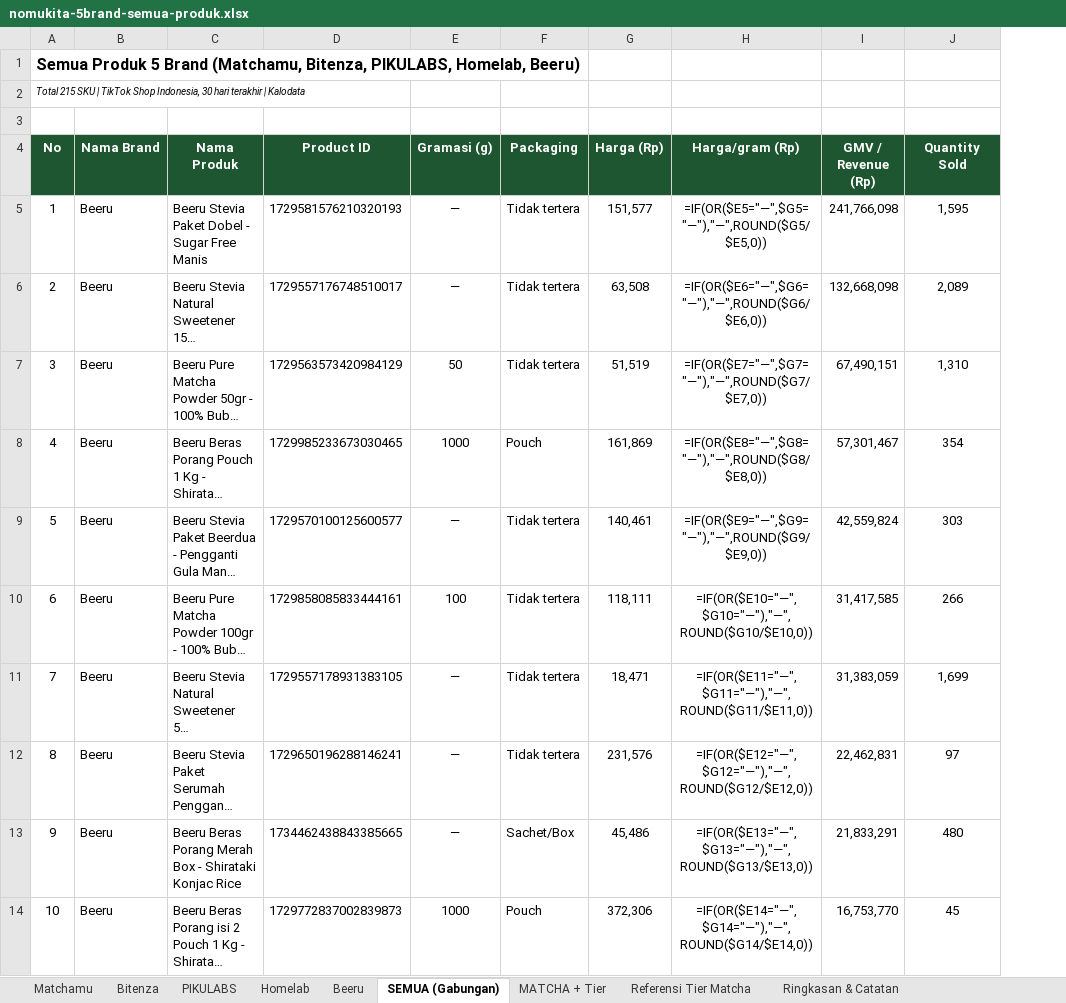
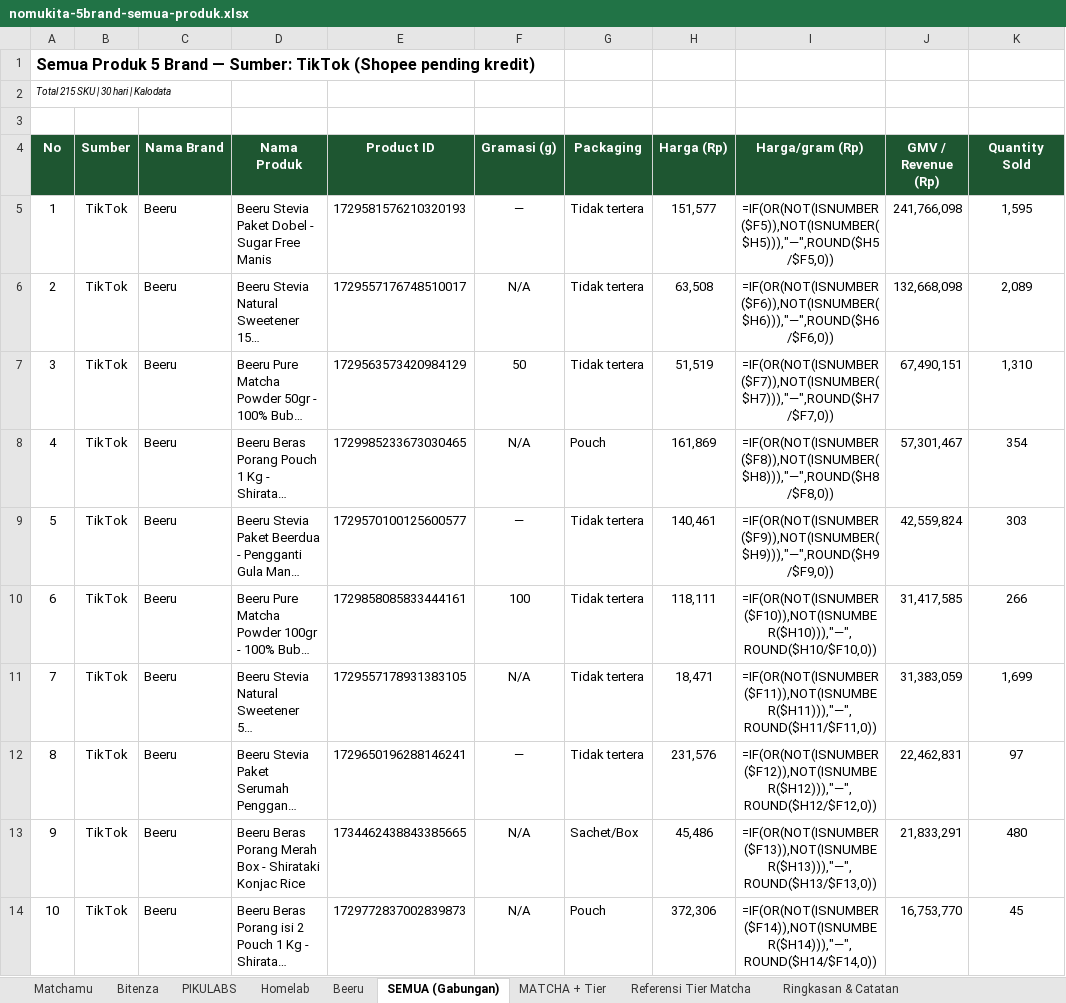
Before and after one commit to aslihabnuri/Dom-Manipulation, an Excel workbook: nomukita/nomukita-5brand-semua-produk.xlsx, sheet SEMUA (Gabungan), drawn as a sheet; only a part is shown; long unchanged cells end in …; values as stored, in another font and other column widths than the file's, no borders; formulas without a stored value are shown as written; addresses are those after the commit; the diff covers the shown part only; the diff names each change by its address in the sheet, - before the commit and + after, or states it on an @@ line.

```diff
--- a/nomukita/nomukita-5brand-semua-produk.xlsx (sheet SEMUA (Gabungan))
+++ b/nomukita/nomukita-5brand-semua-produk.xlsx (sheet SEMUA (Gabungan))
+column B (Sumber), rows 5-14: all TikTok
-A1 (No): …5 Brand (Matchamu, Bitenza, PIKULABS, Homelab, Beeru)
+A1 (No): …5 Brand — Sumber: TikTok (Shopee pending kredit)
-A2 (No): …SKU | TikTok Shop Indonesia, 30 hari terakhir | Kalodata
+A2 (No): …SKU | 30 hari | Kalodata
-I5 (Harga/gram (Rp)): =IF(OR($E5="—",$G5="—"),"—",ROUND($G5/$E5,0))
+I5 (Harga/gram (Rp)): =IF(OR(NOT(ISNUMBER($F5)),NOT(ISNUMBER($H5))),"—",ROUND($H5/$F5,0))
-F6 (Gramasi (g)): —
+F6 (Gramasi (g)): N/A
-I6 (Harga/gram (Rp)): =IF(OR($E6="—",$G6="—"),"—",ROUND($G6/$E6,0))
+I6 (Harga/gram (Rp)): =IF(OR(NOT(ISNUMBER($F6)),NOT(ISNUMBER($H6))),"—",ROUND($H6/$F6,0))
-I7 (Harga/gram (Rp)): =IF(OR($E7="—",$G7="—"),"—",ROUND($G7/$E7,0))
+I7 (Harga/gram (Rp)): =IF(OR(NOT(ISNUMBER($F7)),NOT(ISNUMBER($H7))),"—",ROUND($H7/$F7,0))
-F8 (Gramasi (g)): 1000
+F8 (Gramasi (g)): N/A
-I8 (Harga/gram (Rp)): =IF(OR($E8="—",$G8="—"),"—",ROUND($G8/$E8,0))
+I8 (Harga/gram (Rp)): =IF(OR(NOT(ISNUMBER($F8)),NOT(ISNUMBER($H8))),"—",ROUND($H8/$F8,0))
-I9 (Harga/gram (Rp)): =IF(OR($E9="—",$G9="—"),"—",ROUND($G9/$E9,0))
+I9 (Harga/gram (Rp)): =IF(OR(NOT(ISNUMBER($F9)),NOT(ISNUMBER($H9))),"—",ROUND($H9/$F9,0))
-I10 (Harga/gram (Rp)): =IF(OR($E10="—",$G10="—"),"—",ROUND($G10/$E10,0))
+I10 (Harga/gram (Rp)): =IF(OR(NOT(ISNUMBER($F10)),NOT(ISNUMBER($H10))),"—",ROUND($H10/$F10,0))
-F11 (Gramasi (g)): —
+F11 (Gramasi (g)): N/A
-I11 (Harga/gram (Rp)): =IF(OR($E11="—",$G11="—"),"—",ROUND($G11/$E11,0))
+I11 (Harga/gram (Rp)): =IF(OR(NOT(ISNUMBER($F11)),NOT(ISNUMBER($H11))),"—",ROUND($H11/$F11,0))
-I12 (Harga/gram (Rp)): =IF(OR($E12="—",$G12="—"),"—",ROUND($G12/$E12,0))
+I12 (Harga/gram (Rp)): =IF(OR(NOT(ISNUMBER($F12)),NOT(ISNUMBER($H12))),"—",ROUND($H12/$F12,0))
-F13 (Gramasi (g)): —
+F13 (Gramasi (g)): N/A
-I13 (Harga/gram (Rp)): =IF(OR($E13="—",$G13="—"),"—",ROUND($G13/$E13,0))
+I13 (Harga/gram (Rp)): =IF(OR(NOT(ISNUMBER($F13)),NOT(ISNUMBER($H13))),"—",ROUND($H13/$F13,0))
-F14 (Gramasi (g)): 1000
+F14 (Gramasi (g)): N/A
-I14 (Harga/gram (Rp)): =IF(OR($E14="—",$G14="—"),"—",ROUND($G14/$E14,0))
+I14 (Harga/gram (Rp)): =IF(OR(NOT(ISNUMBER($F14)),NOT(ISNUMBER($H14))),"—",ROUND($H14/$F14,0))
```
Also changed, not shown: 287 edited cells and cell formats elsewhere in this sheet, sheet Homelab, sheet Matchamu, sheet Beeru, sheet MATCHA + Tier, sheet Ringkasan & Catatan, sheet PIKULABS, 2 more sheets.
